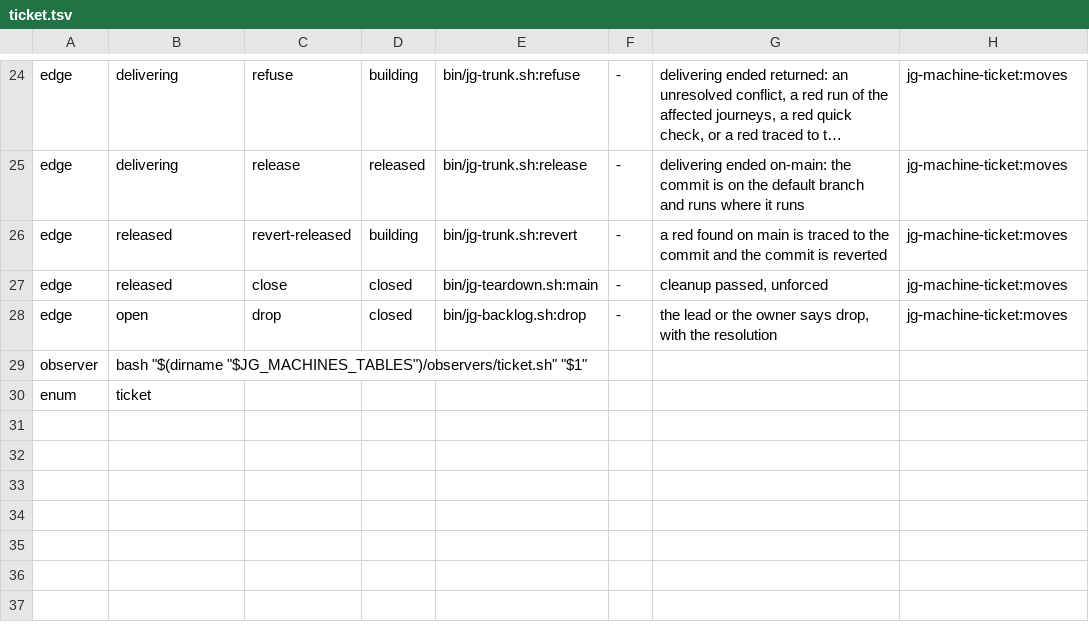
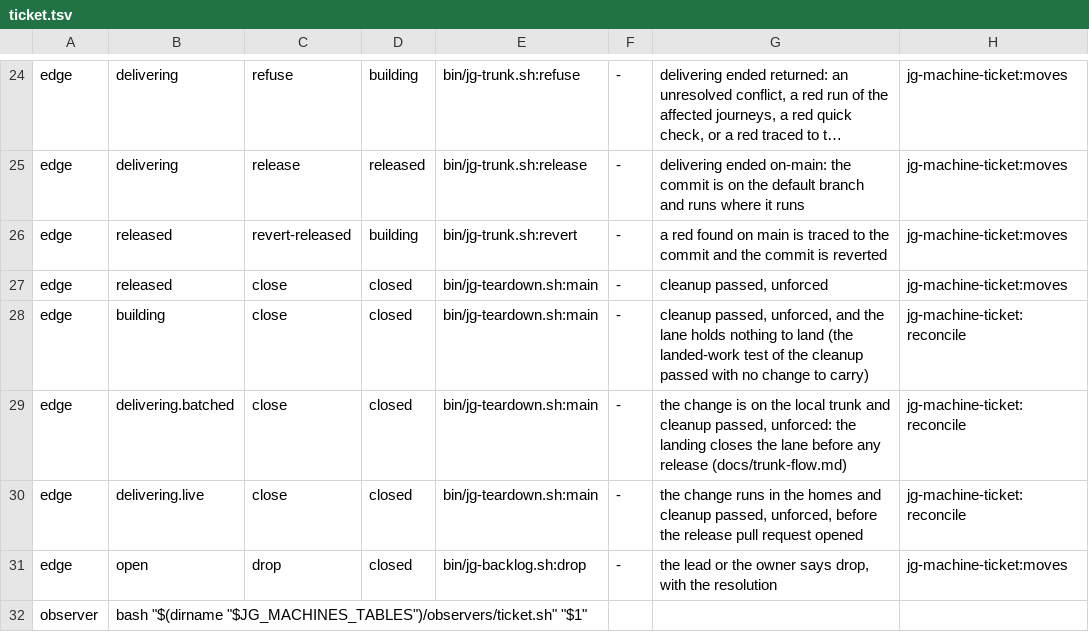
Before and after one commit to umeranjum17/juggernaut, a TSV file: core/machines/tables/ticket.tsv, drawn as a sheet; only a part is shown, gaps mark what is left out; the shorter side is filled out with more unchanged rows; long unchanged cells end in ….

Commit message:
jgp-r6-s1: reconcile the ticket table with its traffic: jg-machine.sh reconcile lists each observed edge with count, writer and verdict; close from building, batched and live is a legal edge; repeated moves of the live writers are named settled and write nothing; no enforcement switched on
Ticket: jgp-r6-s1

```diff
--- a/core/machines/tables/ticket.tsv
+++ b/core/machines/tables/ticket.tsv
@@ -27,2 +27,5 @@ edge	released	revert-released	building	bin/jg-trunk.sh:revert	-	a red found on m
 edge	released	close	closed	bin/jg-teardown.sh:main	-	cleanup passed, unforced	jg-machine-ticket:moves
+edge	building	close	closed	bin/jg-teardown.sh:main	-	cleanup passed, unforced, and the lane holds nothing to land (the landed-work test of the cleanup passed with no change to carry)	jg-machine-ticket:reconcile
+edge	delivering.batched	close	closed	bin/jg-teardown.sh:main	-	the change is on the local trunk and cleanup passed, unforced: the landing closes the lane before any release (docs/trunk-flow.md)	jg-machine-ticket:reconcile
+edge	delivering.live	close	closed	bin/jg-teardown.sh:main	-	the change runs in the homes and cleanup passed, unforced, before the release pull request opened	jg-machine-ticket:reconcile
 edge	open	drop	closed	bin/jg-backlog.sh:drop	-	the lead or the owner says drop, with the resolution	jg-machine-ticket:moves
```
Also changed, not shown: 12 other files.
